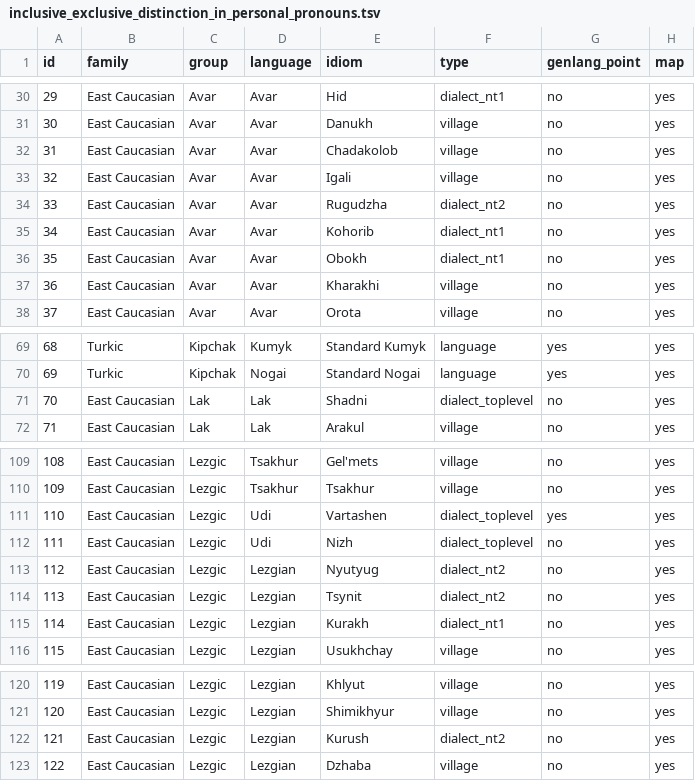
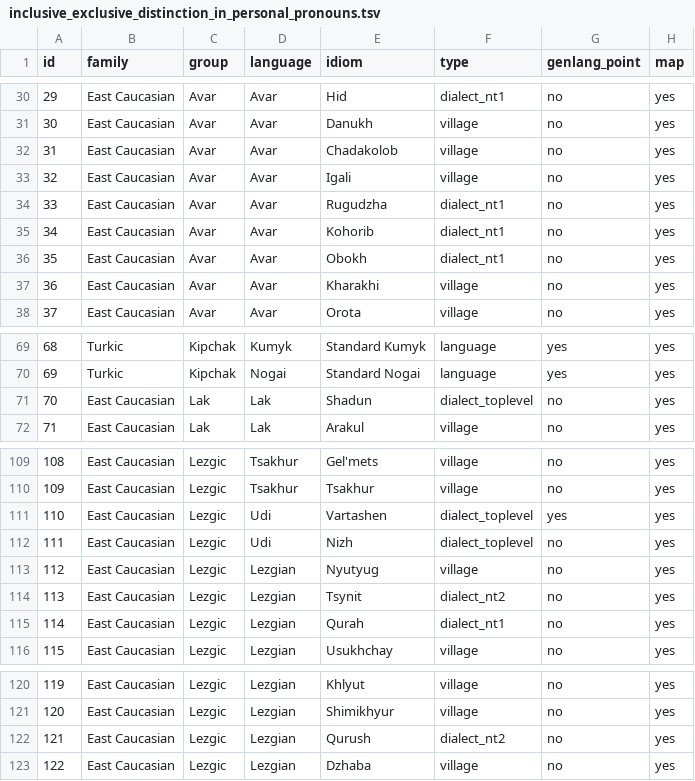
Before and after one commit to LingConLab/TALD, a TSV file: data/orig_table/inclusive_exclusive_distinction_in_personal_pronouns.tsv, drawn as a sheet; only a part is shown, gaps mark what is left out; the diff names each change by its address in the sheet, - before the commit and + after, or states it on an @@ line.

```diff
--- a/data/orig_table/inclusive_exclusive_distinction_in_personal_pronouns.tsv
+++ b/data/orig_table/inclusive_exclusive_distinction_in_personal_pronouns.tsv
-F34 (type): dialect_nt2
+F34 (type): dialect_nt1
-E71 (idiom): Shadni
+E71 (idiom): Shadun
-F113 (type): dialect_nt2
+F113 (type): village
-E115 (idiom): Kurakh
+E115 (idiom): Qurah
-E122 (idiom): Kurush
+E122 (idiom): Qurush
```
Also changed, not shown: 1 other file.
